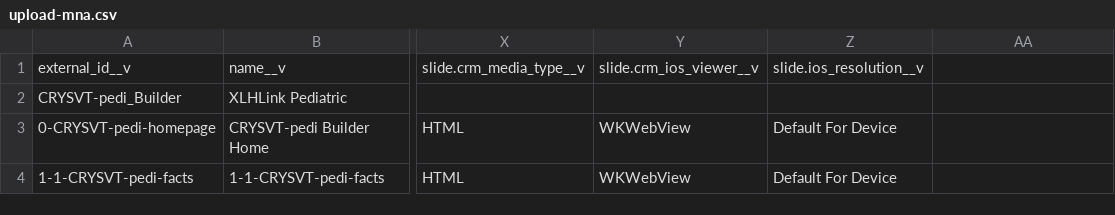
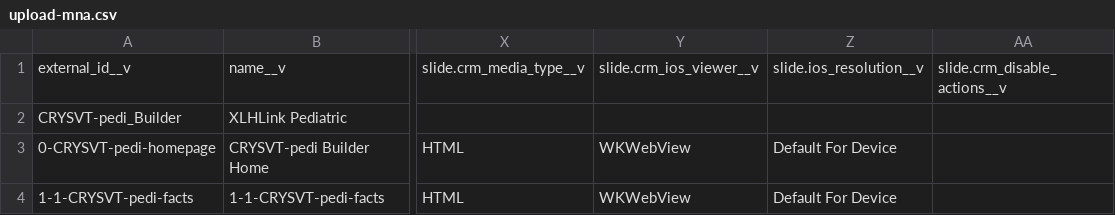
Before and after one commit to mindsandassembly/22-CRYSVT-1035-HCP-DSA-iVA-Pediatric, a CSV file: deploy/upload-mna.csv, drawn as a sheet; only a part is shown, gaps mark what is left out; the diff names each change by its address in the sheet, - before the commit and + after, or states it on an @@ line.

Commit message:
Updated CSV file

```diff
--- a/deploy/upload-mna.csv
+++ b/deploy/upload-mna.csv
-AA1: (empty)
+AA1: slide.crm_disable_actions__v
```
